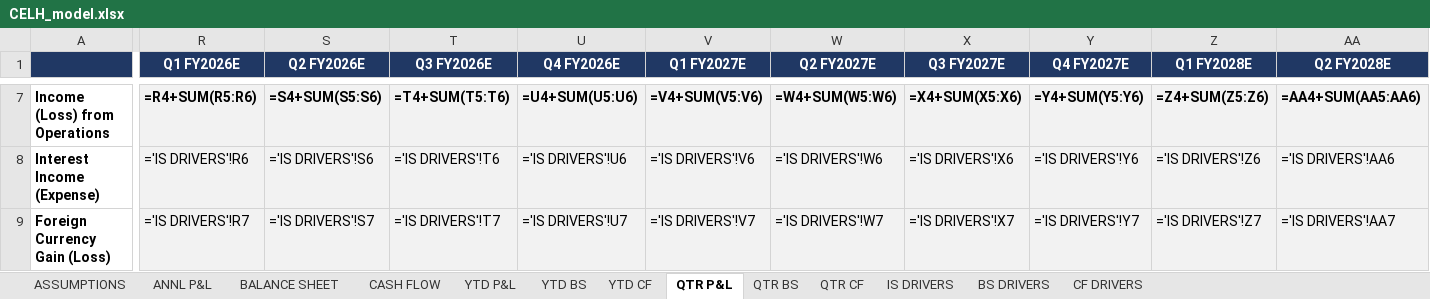
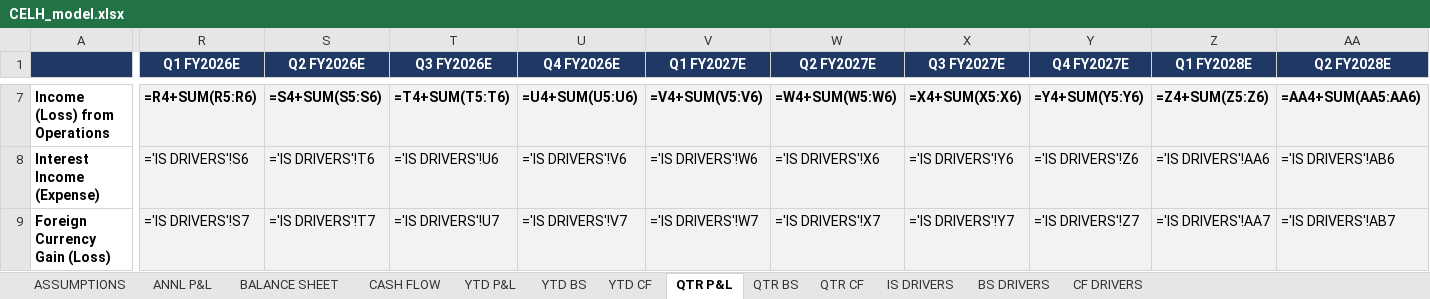
Before and after one commit to grodino12/grodino_brain, an Excel workbook: Knowledge/Model Outputs/CELH/CELH_model.xlsx, sheet QTR P&L, drawn as a sheet; only a part is shown, gaps mark what is left out; values as stored, in another font and other column widths than the file's, no borders; formulas without a stored value are shown as written; the diff covers the shown part only; the diff names each change by its address in the sheet, - before the commit and + after, or states it on an @@ line.

```diff
--- a/Knowledge/Model Outputs/CELH/CELH_model.xlsx (sheet QTR P&L)
+++ b/Knowledge/Model Outputs/CELH/CELH_model.xlsx (sheet QTR P&L)
-R8 (Q1 FY2026E): ='IS DRIVERS'!R6
+R8 (Q1 FY2026E): ='IS DRIVERS'!S6
-S8 (Q2 FY2026E): ='IS DRIVERS'!S6
+S8 (Q2 FY2026E): ='IS DRIVERS'!T6
-T8 (Q3 FY2026E): ='IS DRIVERS'!T6
+T8 (Q3 FY2026E): ='IS DRIVERS'!U6
-U8 (Q4 FY2026E): ='IS DRIVERS'!U6
+U8 (Q4 FY2026E): ='IS DRIVERS'!V6
-V8 (Q1 FY2027E): ='IS DRIVERS'!V6
+V8 (Q1 FY2027E): ='IS DRIVERS'!W6
-W8 (Q2 FY2027E): ='IS DRIVERS'!W6
+W8 (Q2 FY2027E): ='IS DRIVERS'!X6
-X8 (Q3 FY2027E): ='IS DRIVERS'!X6
+X8 (Q3 FY2027E): ='IS DRIVERS'!Y6
-Y8 (Q4 FY2027E): ='IS DRIVERS'!Y6
+Y8 (Q4 FY2027E): ='IS DRIVERS'!Z6
-Z8 (Q1 FY2028E): ='IS DRIVERS'!Z6
+Z8 (Q1 FY2028E): ='IS DRIVERS'!AA6
-AA8 (Q2 FY2028E): ='IS DRIVERS'!AA6
+AA8 (Q2 FY2028E): ='IS DRIVERS'!AB6
-R9 (Q1 FY2026E): ='IS DRIVERS'!R7
+R9 (Q1 FY2026E): ='IS DRIVERS'!S7
-S9 (Q2 FY2026E): ='IS DRIVERS'!S7
+S9 (Q2 FY2026E): ='IS DRIVERS'!T7
-T9 (Q3 FY2026E): ='IS DRIVERS'!T7
+T9 (Q3 FY2026E): ='IS DRIVERS'!U7
-U9 (Q4 FY2026E): ='IS DRIVERS'!U7
+U9 (Q4 FY2026E): ='IS DRIVERS'!V7
-V9 (Q1 FY2027E): ='IS DRIVERS'!V7
+V9 (Q1 FY2027E): ='IS DRIVERS'!W7
-W9 (Q2 FY2027E): ='IS DRIVERS'!W7
+W9 (Q2 FY2027E): ='IS DRIVERS'!X7
-X9 (Q3 FY2027E): ='IS DRIVERS'!X7
+X9 (Q3 FY2027E): ='IS DRIVERS'!Y7
-Y9 (Q4 FY2027E): ='IS DRIVERS'!Y7
+Y9 (Q4 FY2027E): ='IS DRIVERS'!Z7
-Z9 (Q1 FY2028E): ='IS DRIVERS'!Z7
+Z9 (Q1 FY2028E): ='IS DRIVERS'!AA7
-AA9 (Q2 FY2028E): ='IS DRIVERS'!AA7
+AA9 (Q2 FY2028E): ='IS DRIVERS'!AB7
```
Also changed, not shown: 124 edited cells elsewhere in this sheet, 5 other files.
